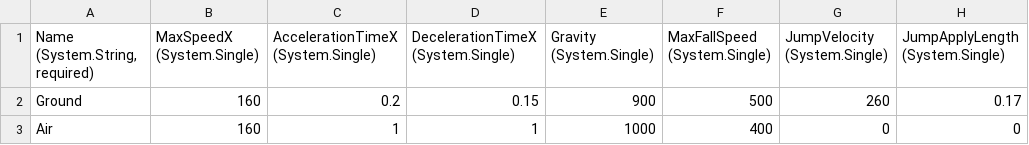
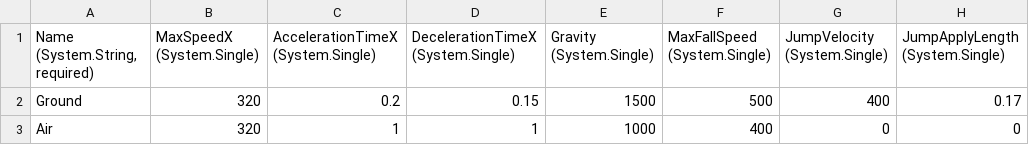
Before and after one commit to treesgobark/MakeMeLaughJam, a CSV file: MakeMeLaughJam/Content/Entities/Player/PlatformerValuesStatic.csv, drawn as a sheet; only a part is shown; the diff names each change by its address in the sheet, - before the commit and + after, or states it on an @@ line.

```diff
--- a/MakeMeLaughJam/Content/Entities/Player/PlatformerValuesStatic.csv
+++ b/MakeMeLaughJam/Content/Entities/Player/PlatformerValuesStatic.csv
-B2:B3 (MaxSpeedX (System.Single)): 160
+B2:B3 (MaxSpeedX (System.Single)): 320
-E2 (Gravity (System.Single)): 900
+E2 (Gravity (System.Single)): 1500
-G2 (JumpVelocity (System.Single)): 260
+G2 (JumpVelocity (System.Single)): 400
```
Also changed, not shown: 13 other files.
